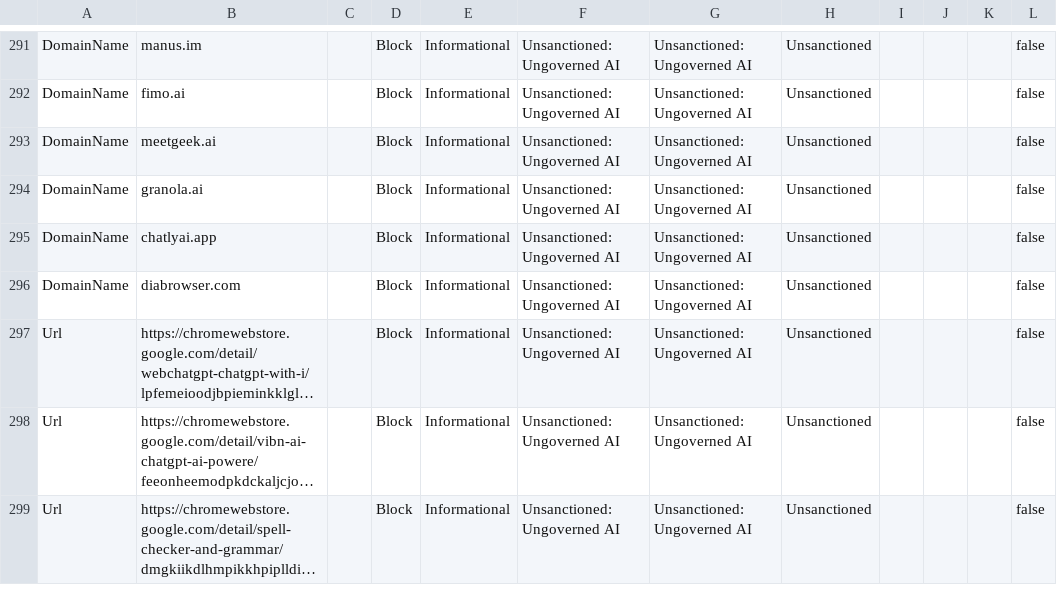
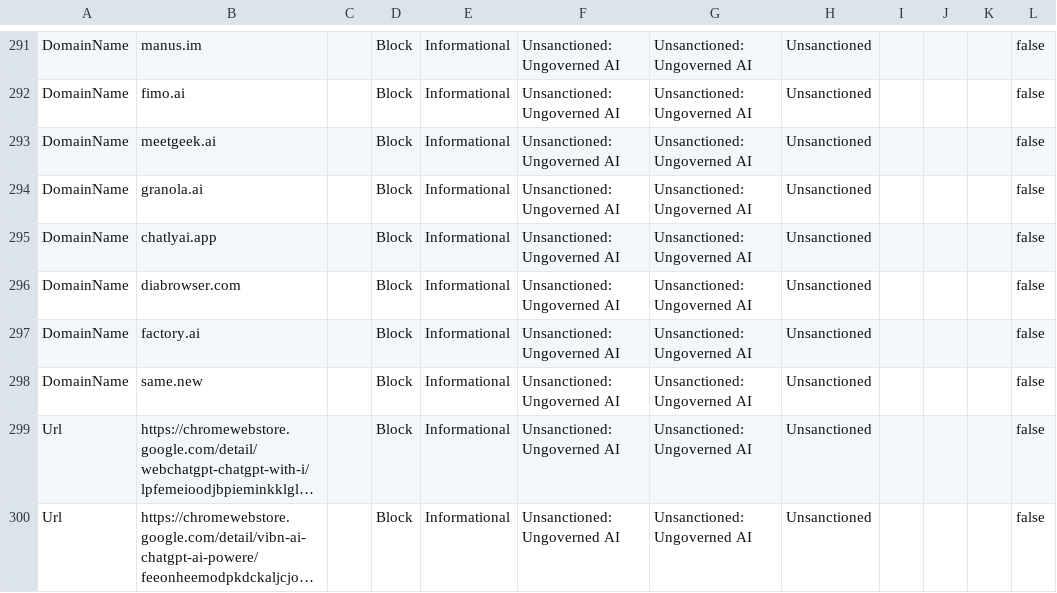
Before and after one commit to jkerai1/SoftwareCertificates, a CSV file: Bulk-IOC-CSVs/PotentiallyUngovernedAITools.csv, drawn as a sheet; only a part is shown, gaps mark what is left out; the shorter side is filled out with more unchanged rows; long unchanged cells end in …; the diff names each change by its address in the sheet, - before the commit and + after, or states it on an @@ line.

Commit message:
Update PotentiallyUngovernedAITools.csv

```diff
--- a/Bulk-IOC-CSVs/PotentiallyUngovernedAITools.csv
+++ b/Bulk-IOC-CSVs/PotentiallyUngovernedAITools.csv
+row 297: DomainName | factory.ai |  | Block | Informational | Unsanctioned: Ungoverned AI | Unsanctioned: Ungoverned AI | Unsanctioned |  |  |  | false
+row 298: DomainName | same.new |  | Block | Informational | Unsanctioned: Ungoverned AI | Unsanctioned: Ungoverned AI | Unsanctioned |  |  |  | false
```
